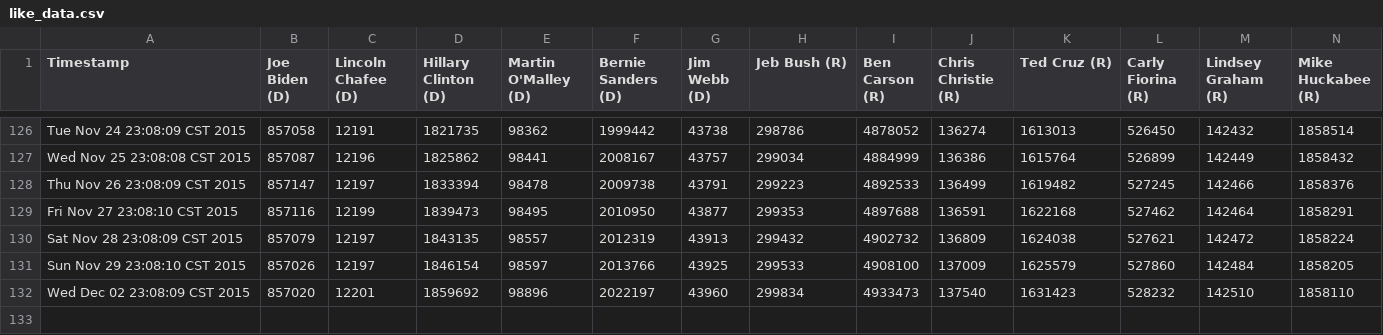
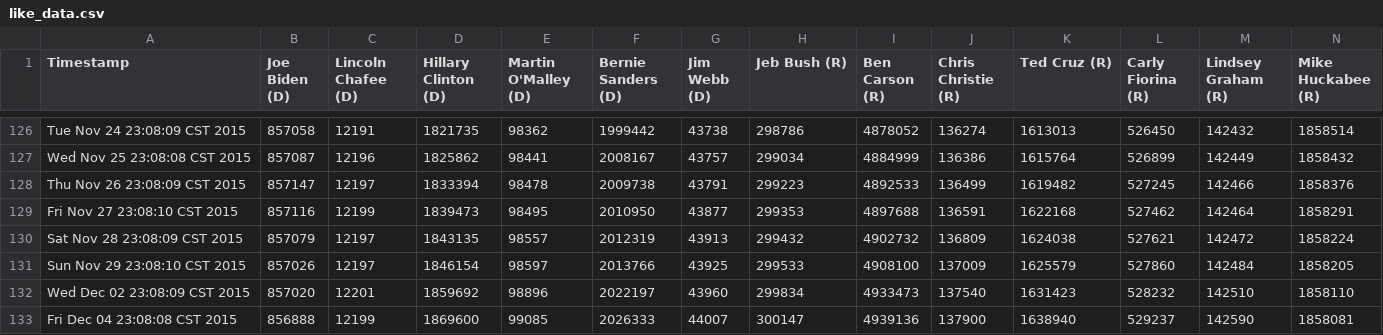
Before and after one commit to eaott/election, a CSV file: like_data.csv, drawn as a sheet; only a part is shown, gaps mark what is left out; rows hold the shown columns only; the diff names each change by its address in the sheet, - before the commit and + after, or states it on an @@ line.

Commit message:
nightly update

```diff
--- a/like_data.csv
+++ b/like_data.csv
+row 133: Fri Dec 04 23:08:08 CST 2015 | 856888 | 12199 | 1869600 | 99085 | 2026333 | 44007 | 300147 | 4939136 | 137900 | 1638940 | 529237 | 142590 | 1858081
```
